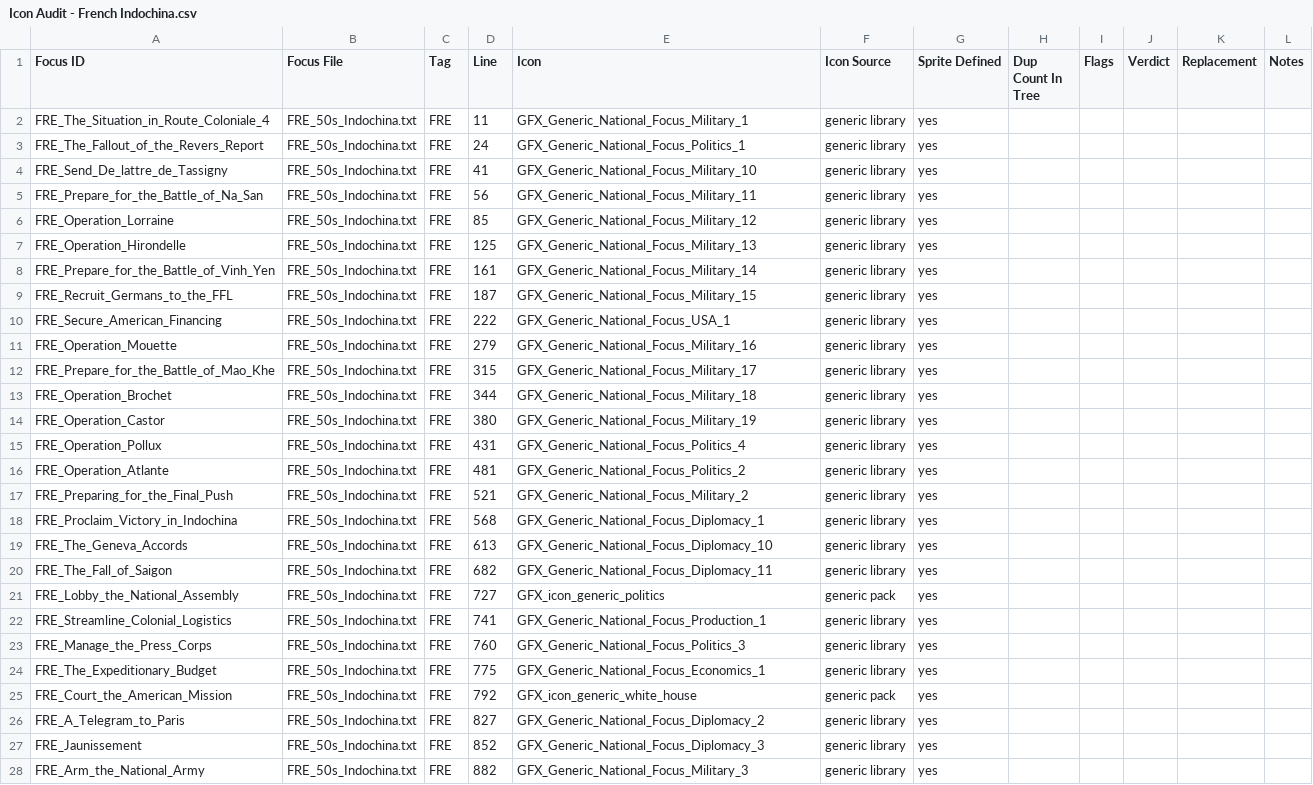
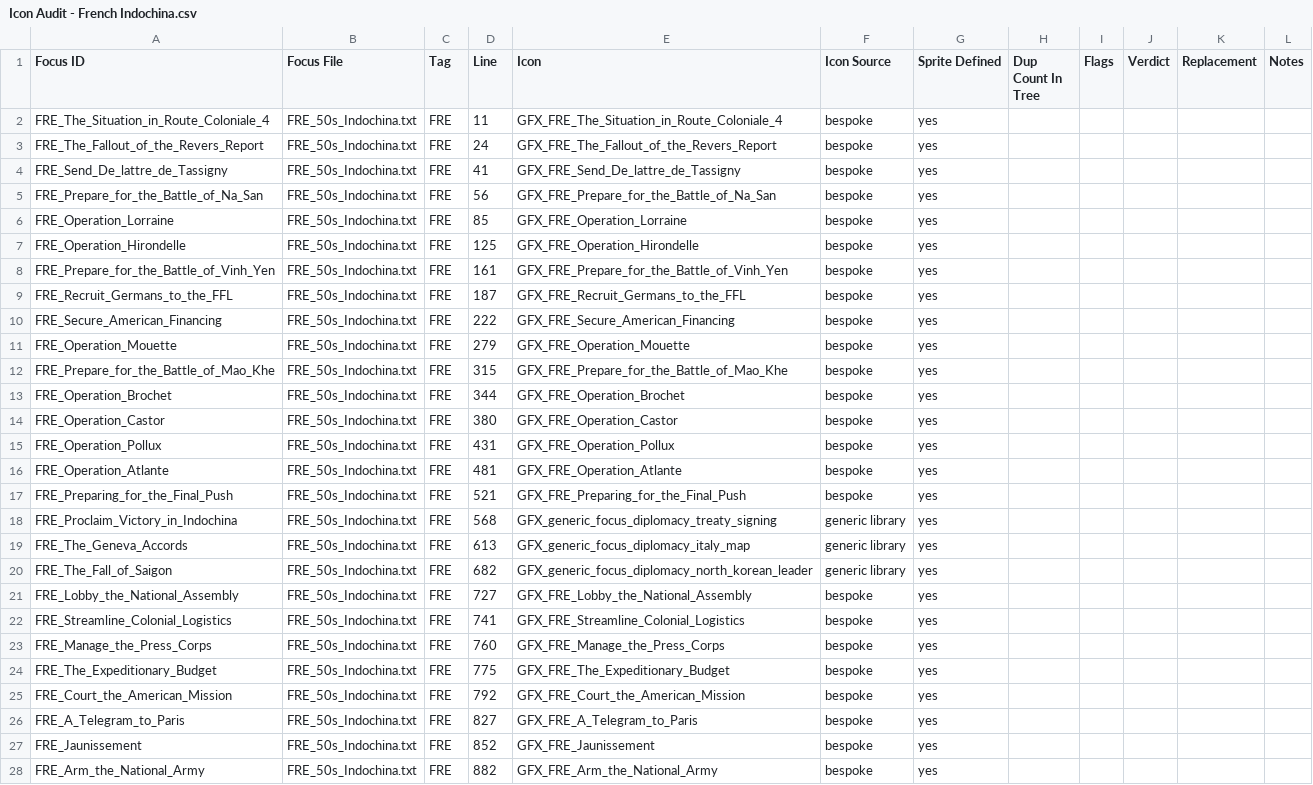
Before and after one commit to swf541/ColdWarIronCurtain, a CSV file: CWIC Backup/documentation/Icon Audit/Icon Audit - French Indochina.csv, drawn as a sheet; only a part is shown; the diff covers the shown part only; the diff names each change by its address in the sheet, - before the commit and + after, or states it on an @@ line.

Commit message:
CEFEO focus icons implemented

```diff
--- a/CWIC Backup/documentation/Icon Audit/Icon Audit - French Indochina.csv
+++ b/CWIC Backup/documentation/Icon Audit/Icon Audit - French Indochina.csv
-E2 (Icon): GFX_Generic_National_Focus_Military_1
+E2 (Icon): GFX_FRE_The_Situation_in_Route_Coloniale_4
-F2:F17 (Icon Source): generic library
+F2:F17 (Icon Source): bespoke
-E3 (Icon): GFX_Generic_National_Focus_Politics_1
+E3 (Icon): GFX_FRE_The_Fallout_of_the_Revers_Report
-E4 (Icon): GFX_Generic_National_Focus_Military_10
+E4 (Icon): GFX_FRE_Send_De_lattre_de_Tassigny
-E5 (Icon): GFX_Generic_National_Focus_Military_11
+E5 (Icon): GFX_FRE_Prepare_for_the_Battle_of_Na_San
-E6 (Icon): GFX_Generic_National_Focus_Military_12
+E6 (Icon): GFX_FRE_Operation_Lorraine
-E7 (Icon): GFX_Generic_National_Focus_Military_13
+E7 (Icon): GFX_FRE_Operation_Hirondelle
-E8 (Icon): GFX_Generic_National_Focus_Military_14
+E8 (Icon): GFX_FRE_Prepare_for_the_Battle_of_Vinh_Yen
-E9 (Icon): GFX_Generic_National_Focus_Military_15
+E9 (Icon): GFX_FRE_Recruit_Germans_to_the_FFL
-E10 (Icon): GFX_Generic_National_Focus_USA_1
+E10 (Icon): GFX_FRE_Secure_American_Financing
-E11 (Icon): GFX_Generic_National_Focus_Military_16
+E11 (Icon): GFX_FRE_Operation_Mouette
-E12 (Icon): GFX_Generic_National_Focus_Military_17
+E12 (Icon): GFX_FRE_Prepare_for_the_Battle_of_Mao_Khe
-E13 (Icon): GFX_Generic_National_Focus_Military_18
+E13 (Icon): GFX_FRE_Operation_Brochet
-E14 (Icon): GFX_Generic_National_Focus_Military_19
+E14 (Icon): GFX_FRE_Operation_Castor
-E15 (Icon): GFX_Generic_National_Focus_Politics_4
+E15 (Icon): GFX_FRE_Operation_Pollux
-E16 (Icon): GFX_Generic_National_Focus_Politics_2
+E16 (Icon): GFX_FRE_Operation_Atlante
-E17 (Icon): GFX_Generic_National_Focus_Military_2
+E17 (Icon): GFX_FRE_Preparing_for_the_Final_Push
-E18 (Icon): GFX_Generic_National_Focus_Diplomacy_1
+E18 (Icon): GFX_generic_focus_diplomacy_treaty_signing
-E19 (Icon): GFX_Generic_National_Focus_Diplomacy_10
+E19 (Icon): GFX_generic_focus_diplomacy_italy_map
-E20 (Icon): GFX_Generic_National_Focus_Diplomacy_11
+E20 (Icon): GFX_generic_focus_diplomacy_north_korean_leader
-E21 (Icon): GFX_icon_generic_politics
+E21 (Icon): GFX_FRE_Lobby_the_National_Assembly
-F21 (Icon Source): generic pack
+F21 (Icon Source): bespoke
-E22 (Icon): GFX_Generic_National_Focus_Production_1
+E22 (Icon): GFX_FRE_Streamline_Colonial_Logistics
-F22:F24 (Icon Source): generic library
+F22:F24 (Icon Source): bespoke
-E23 (Icon): GFX_Generic_National_Focus_Politics_3
+E23 (Icon): GFX_FRE_Manage_the_Press_Corps
-E24 (Icon): GFX_Generic_National_Focus_Economics_1
+E24 (Icon): GFX_FRE_The_Expeditionary_Budget
-E25 (Icon): GFX_icon_generic_white_house
+E25 (Icon): GFX_FRE_Court_the_American_Mission
-F25 (Icon Source): generic pack
+F25 (Icon Source): bespoke
-E26 (Icon): GFX_Generic_National_Focus_Diplomacy_2
+E26 (Icon): GFX_FRE_A_Telegram_to_Paris
-F26:F28 (Icon Source): generic library
+F26:F28 (Icon Source): bespoke
-E27 (Icon): GFX_Generic_National_Focus_Diplomacy_3
+E27 (Icon): GFX_FRE_Jaunissement
-E28 (Icon): GFX_Generic_National_Focus_Military_3
+E28 (Icon): GFX_FRE_Arm_the_National_Army
```
Also changed, not shown: 8 edited cells elsewhere in this file, 31 other files.
